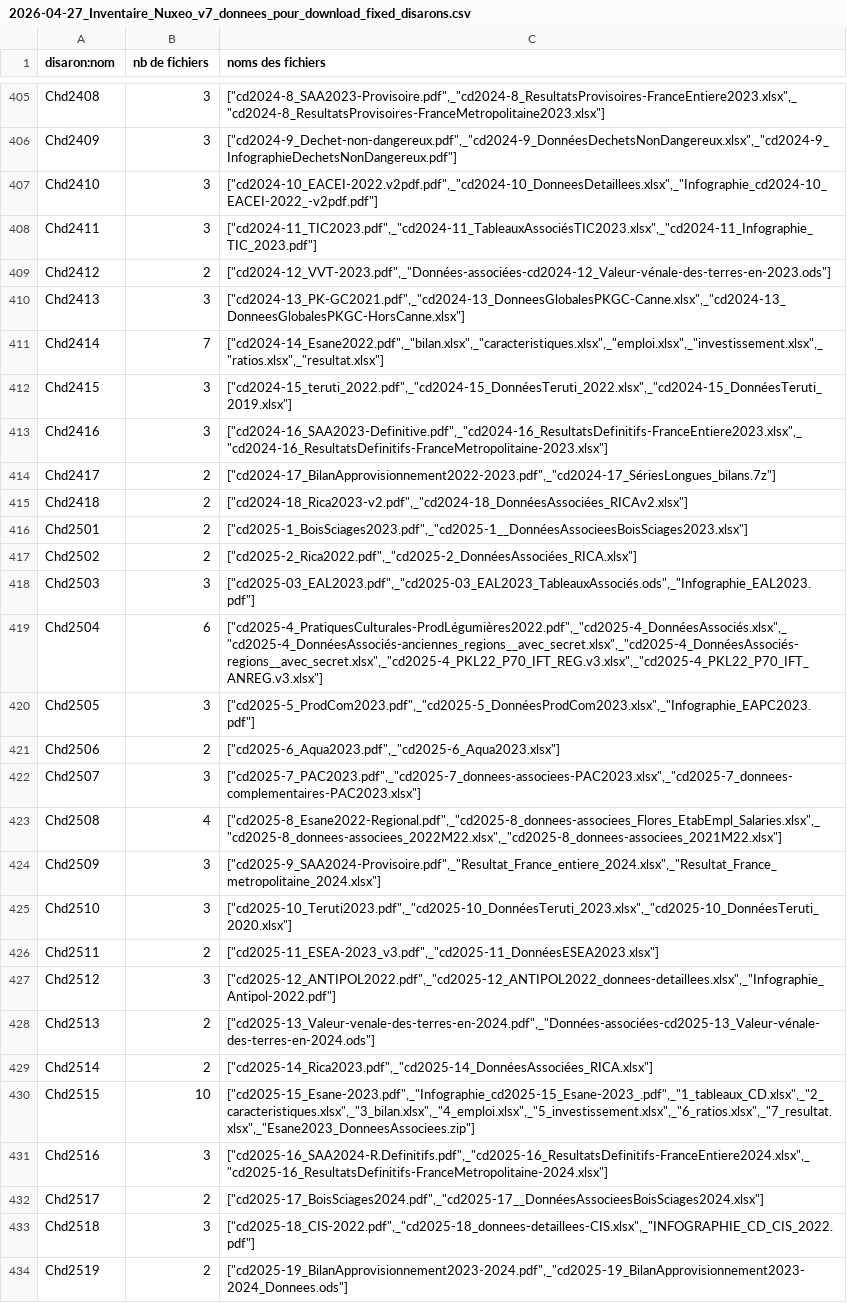
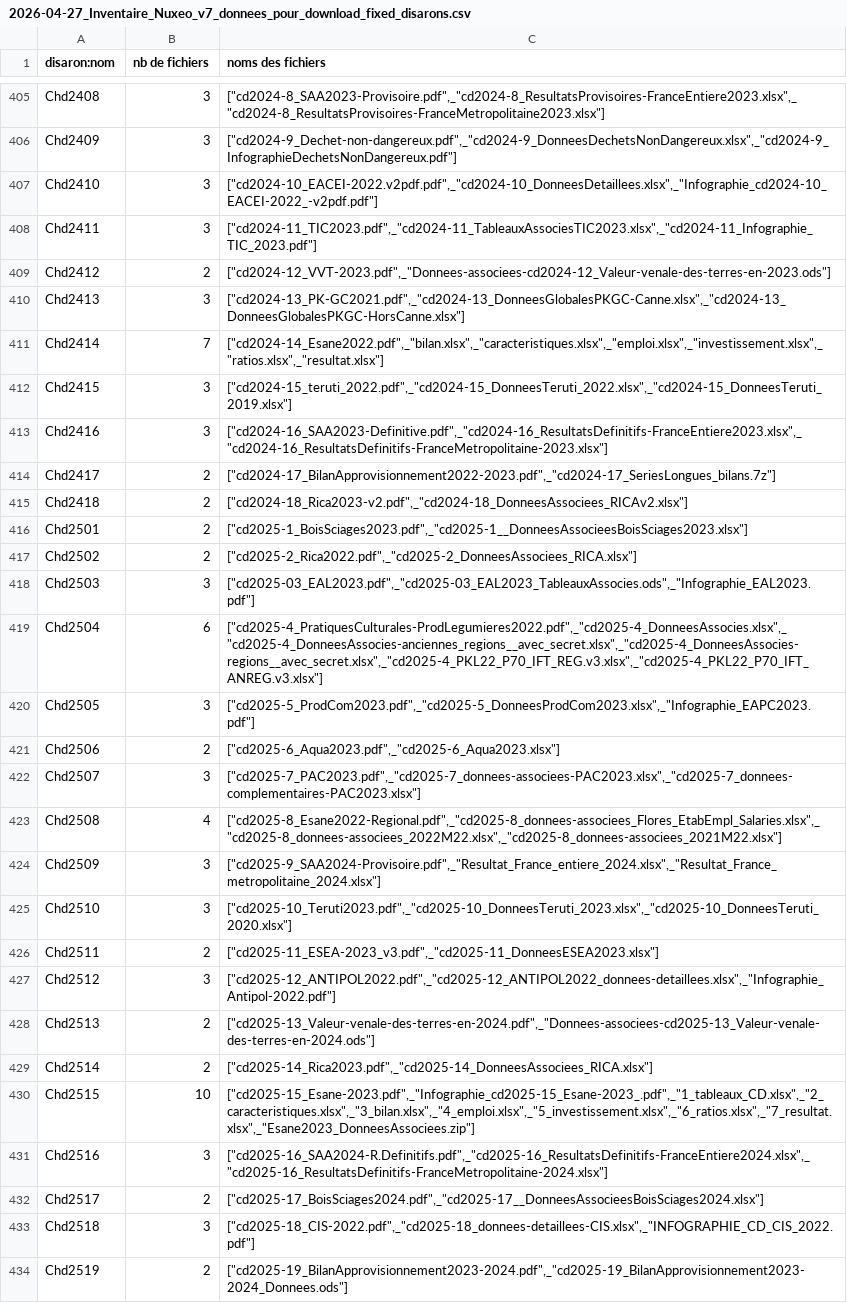
Before and after one commit to betagouv/agreste-crawler, a CSV file: 2026-04-27_Inventaire_Nuxeo_v7_donnees_pour_download_fixed_disarons.csv, drawn as a sheet; only a part is shown, gaps mark what is left out; the diff covers the shown part only; the diff names each change by its address in the sheet, - before the commit and + after, or states it on an @@ line.

```diff
--- a/2026-04-27_Inventaire_Nuxeo_v7_donnees_pour_download_fixed_disarons.csv
+++ b/2026-04-27_Inventaire_Nuxeo_v7_donnees_pour_download_fixed_disarons.csv
-C406 (noms des fichiers): ["cd2024-9_Dechet-non-dangereux.pdf",_"cd2024-9_DonnéesDechetsNonDangereux.xlsx",_"cd2024-9_InfographieDechetsNonDangereux.pdf"]
+C406 (noms des fichiers): ["cd2024-9_Dechet-non-dangereux.pdf",_"cd2024-9_DonneesDechetsNonDangereux.xlsx",_"cd2024-9_InfographieDechetsNonDangereux.pdf"]
-C408 (noms des fichiers): ["cd2024-11_TIC2023.pdf",_"cd2024-11_TableauxAssociésTIC2023.xlsx",_"cd2024-11_Infographie_TIC_2023.pdf"]
+C408 (noms des fichiers): ["cd2024-11_TIC2023.pdf",_"cd2024-11_TableauxAssociesTIC2023.xlsx",_"cd2024-11_Infographie_TIC_2023.pdf"]
-C409 (noms des fichiers): ["cd2024-12_VVT-2023.pdf",_"Données-associées-cd2024-12_Valeur-vénale-des-terres-en-2023.ods"]
+C409 (noms des fichiers): ["cd2024-12_VVT-2023.pdf",_"Donnees-associees-cd2024-12_Valeur-venale-des-terres-en-2023.ods"]
-C412 (noms des fichiers): ["cd2024-15_teruti_2022.pdf",_"cd2024-15_DonnéesTeruti_2022.xlsx",_"cd2024-15_DonnéesTeruti_2019.xlsx"]
+C412 (noms des fichiers): ["cd2024-15_teruti_2022.pdf",_"cd2024-15_DonneesTeruti_2022.xlsx",_"cd2024-15_DonneesTeruti_2019.xlsx"]
-C414 (noms des fichiers): ["cd2024-17_BilanApprovisionnement2022-2023.pdf",_"cd2024-17_SériesLongues_bilans.7z"]
+C414 (noms des fichiers): ["cd2024-17_BilanApprovisionnement2022-2023.pdf",_"cd2024-17_SeriesLongues_bilans.7z"]
-C415 (noms des fichiers): ["cd2024-18_Rica2023-v2.pdf",_"cd2024-18_DonnéesAssociées_RICAv2.xlsx"]
+C415 (noms des fichiers): ["cd2024-18_Rica2023-v2.pdf",_"cd2024-18_DonneesAssociees_RICAv2.xlsx"]
-C416 (noms des fichiers): ["cd2025-1_BoisSciages2023.pdf",_"cd2025-1__DonnéesAssocieesBoisSciages2023.xlsx"]
+C416 (noms des fichiers): ["cd2025-1_BoisSciages2023.pdf",_"cd2025-1__DonneesAssocieesBoisSciages2023.xlsx"]
-C417 (noms des fichiers): ["cd2025-2_Rica2022.pdf",_"cd2025-2_DonnéesAssociées_RICA.xlsx"]
+C417 (noms des fichiers): ["cd2025-2_Rica2022.pdf",_"cd2025-2_DonneesAssociees_RICA.xlsx"]
-C418 (noms des fichiers): ["cd2025-03_EAL2023.pdf",_"cd2025-03_EAL2023_TableauxAssociés.ods",_"Infographie_EAL2023.pdf"]
+C418 (noms des fichiers): ["cd2025-03_EAL2023.pdf",_"cd2025-03_EAL2023_TableauxAssocies.ods",_"Infographie_EAL2023.pdf"]
-C419 (noms des fichiers): ["cd2025-4_PratiquesCulturales-ProdLégumières2022.pdf",_"cd2025-4_DonnéesAssociés.xlsx",_"cd2025-4_DonnéesAssociés-anciennes_regions__avec_secret.xlsx",_"cd2025-4_DonnéesAssociés-regions__avec_secret.xlsx",_"cd2025-4_PKL22_P70_IFT_REG.v3.xlsx",_"cd2025-4_PKL22_P70_IFT_ANREG.v3.xlsx"]
+C419 (noms des fichiers): ["cd2025-4_PratiquesCulturales-ProdLegumieres2022.pdf",_"cd2025-4_DonneesAssocies.xlsx",_"cd2025-4_DonneesAssocies-anciennes_regions__avec_secret.xlsx",_"cd2025-4_DonneesAssocies-regions__avec_secret.xlsx",_"cd2025-4_PKL22_P70_IFT_REG.v3.xlsx",_"cd2025-4_PKL22_P70_IFT_ANREG.v3.xlsx"]
-C420 (noms des fichiers): ["cd2025-5_ProdCom2023.pdf",_"cd2025-5_DonnéesProdCom2023.xlsx",_"Infographie_EAPC2023.pdf"]
+C420 (noms des fichiers): ["cd2025-5_ProdCom2023.pdf",_"cd2025-5_DonneesProdCom2023.xlsx",_"Infographie_EAPC2023.pdf"]
-C425 (noms des fichiers): ["cd2025-10_Teruti2023.pdf",_"cd2025-10_DonnéesTeruti_2023.xlsx",_"cd2025-10_DonnéesTeruti_2020.xlsx"]
+C425 (noms des fichiers): ["cd2025-10_Teruti2023.pdf",_"cd2025-10_DonneesTeruti_2023.xlsx",_"cd2025-10_DonneesTeruti_2020.xlsx"]
-C426 (noms des fichiers): ["cd2025-11_ESEA-2023_v3.pdf",_"cd2025-11_DonnéesESEA2023.xlsx"]
+C426 (noms des fichiers): ["cd2025-11_ESEA-2023_v3.pdf",_"cd2025-11_DonneesESEA2023.xlsx"]
-C428 (noms des fichiers): ["cd2025-13_Valeur-venale-des-terres-en-2024.pdf",_"Données-associées-cd2025-13_Valeur-vénale-des-terres-en-2024.ods"]
+C428 (noms des fichiers): ["cd2025-13_Valeur-venale-des-terres-en-2024.pdf",_"Donnees-associees-cd2025-13_Valeur-venale-des-terres-en-2024.ods"]
-C429 (noms des fichiers): ["cd2025-14_Rica2023.pdf",_"cd2025-14_DonnéesAssociées_RICA.xlsx"]
+C429 (noms des fichiers): ["cd2025-14_Rica2023.pdf",_"cd2025-14_DonneesAssociees_RICA.xlsx"]
-C432 (noms des fichiers): ["cd2025-17_BoisSciages2024.pdf",_"cd2025-17__DonnéesAssocieesBoisSciages2024.xlsx"]
+C432 (noms des fichiers): ["cd2025-17_BoisSciages2024.pdf",_"cd2025-17__DonneesAssocieesBoisSciages2024.xlsx"]
```
Also changed, not shown: 182 edited cells elsewhere in this file.
